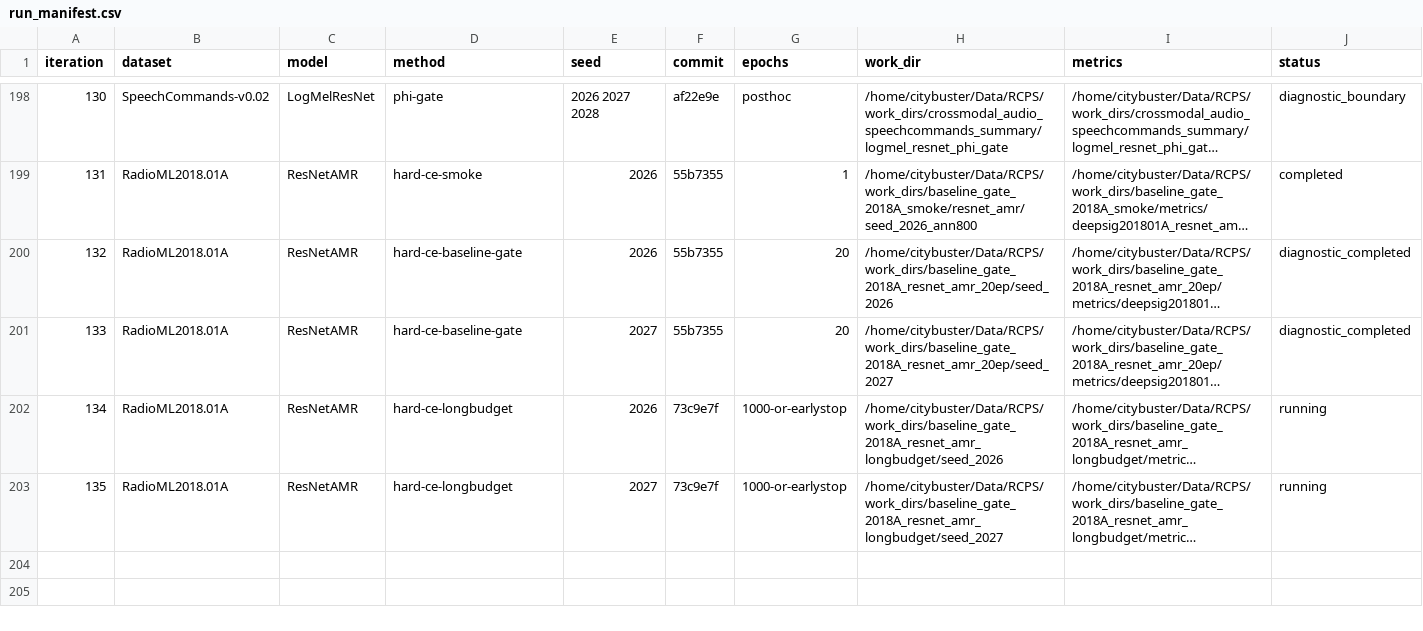
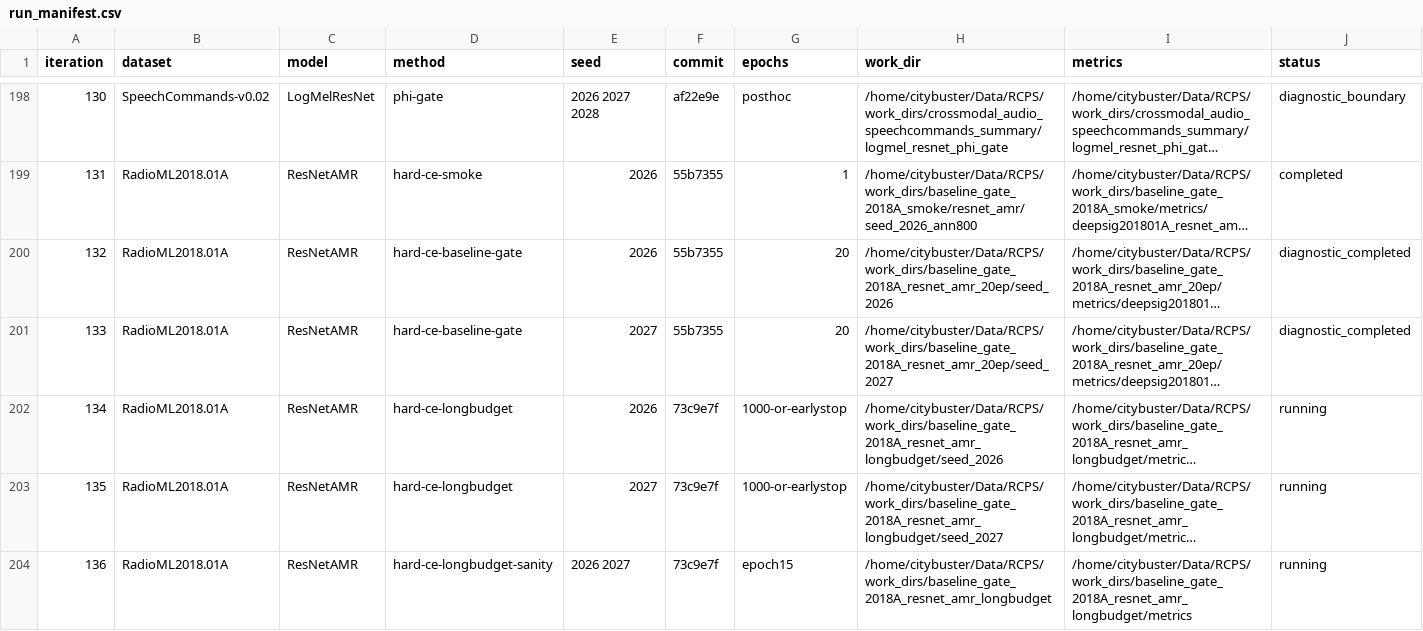
Before and after one commit to Singingkettle/ChangShuoRadioRecognition, a CSV file: docs/rcps/run_manifest.csv, drawn as a sheet; only a part is shown, gaps mark what is left out; long unchanged cells end in …; rows hold the shown columns only; the diff names each change by its address in the sheet, - before the commit and + after, or states it on an @@ line.

Commit message:
Log ResNet-AMR long-budget epoch 15 sanity

```diff
--- a/docs/rcps/run_manifest.csv
+++ b/docs/rcps/run_manifest.csv
+row 204: 136 | RadioML2018.01A | ResNetAMR | hard-ce-longbudget-sanity | 2026 2027 | 73c9e7f | epoch15 | /home/citybuster/Data/RCPS/work_dirs/baseline_gate_2018A_resnet_amr_longbudget | /home/citybuster/Data/RCPS/work_dirs/baseline_gate_2018A_resnet_amr_longbudget/metrics | running
```
Also changed, not shown: 1 other file.
